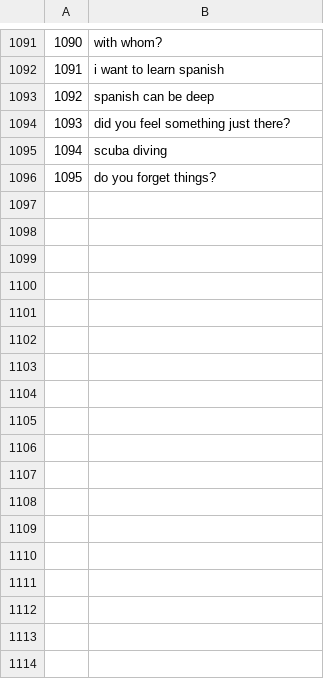
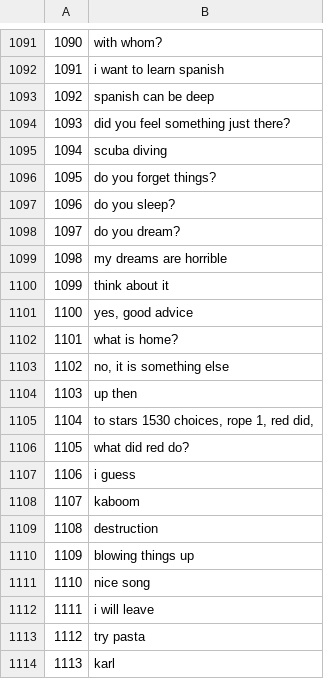
Before and after one commit to Vespertine13/chatbot, a CSV file: data/chatbot_phrases.csv, drawn as a sheet; only a part is shown, gaps mark what is left out; the diff names each change by its address in the sheet, - before the commit and + after, or states it on an @@ line.

```diff
--- a/data/chatbot_phrases.csv
+++ b/data/chatbot_phrases.csv
+row 1097: 1096 | do you sleep?
+row 1098: 1097 | do you dream?
+row 1099: 1098 | my dreams are horrible
+row 1100: 1099 | think about it
+row 1101: 1100 | yes, good advice
+row 1102: 1101 | what is home?
+row 1103: 1102 | no, it is something else
+row 1104: 1103 | up then
+row 1105: 1104 | to stars 1530 choices, rope 1, red did,
+row 1106: 1105 | what did red do?
+row 1107: 1106 | i guess
+row 1108: 1107 | kaboom
+row 1109: 1108 | destruction
+row 1110: 1109 | blowing things up
+row 1111: 1110 | nice song
+row 1112: 1111 | i will leave
+row 1113: 1112 | try pasta
+row 1114: 1113 | karl
```
Also changed, not shown: 1 other file.
